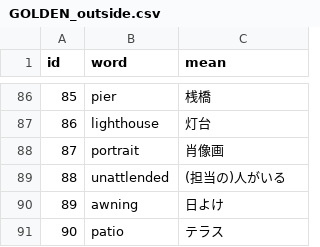
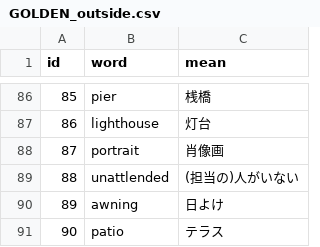
Before and after one commit to AZUMArin/practice, a CSV file: GOLDEN_outside.csv, drawn as a sheet; only a part is shown, gaps mark what is left out.

Commit message:
Update GOLDEN_outside.csv

```diff
--- a/GOLDEN_outside.csv
+++ b/GOLDEN_outside.csv
@@ -88,3 +88,3 @@ id,word,mean
 87,portrait,肖像画
-88,unattlended,(担当の)人がいる
+88,unattlended,(担当の)人がいない
 89,awning,日よけ
```
